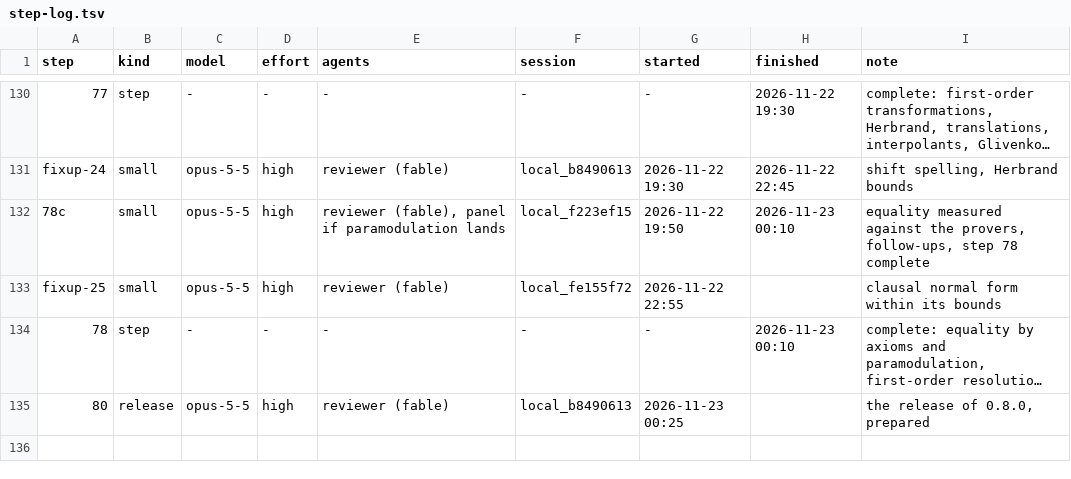
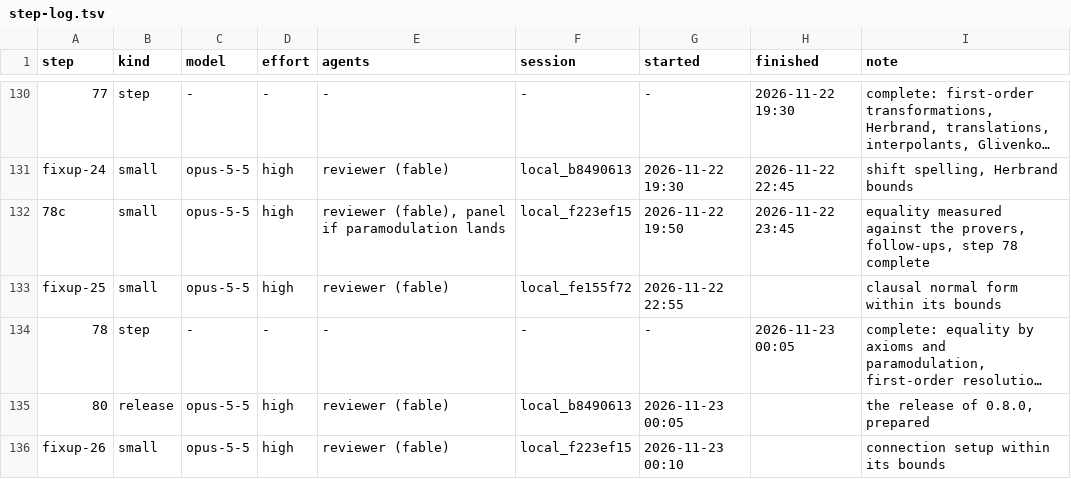
Before and after one commit to deduxit/deduxit, a TSV file: plan/notes/step-log.tsv, drawn as a sheet; only a part is shown, gaps mark what is left out; long unchanged cells end in …; the diff names each change by its address in the sheet, - before the commit and + after, or states it on an @@ line.

Commit message:
Plan: fixup-26 started; nothing new after step 80

```diff
--- a/plan/notes/step-log.tsv
+++ b/plan/notes/step-log.tsv
-H132 (finished): 2026-11-23 00:10
+H132 (finished): 2026-11-22 23:45
-H134 (finished): 2026-11-23 00:10
+H134 (finished): 2026-11-23 00:05
-G135 (started): 2026-11-23 00:25
+G135 (started): 2026-11-23 00:05
+row 136: fixup-26 | small | opus-5-5 | high | reviewer (fable) | local_f223ef15 | 2026-11-23 00:10 |  | connection setup within its bounds
```
Also changed, not shown: 1 other file.
